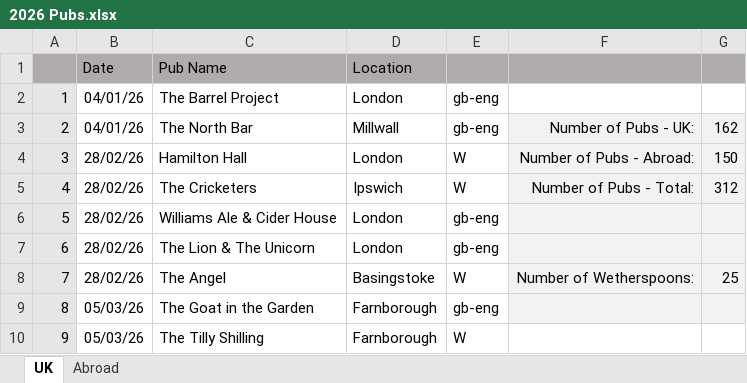
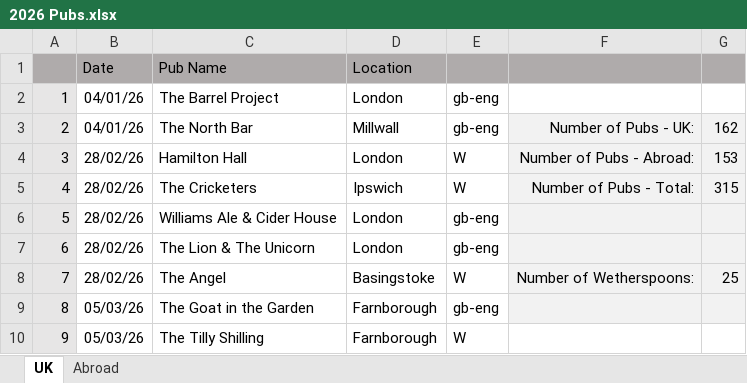
Before and after one commit to dwjhaines/WebSite, an Excel workbook: pubs/2026 Pubs.xlsx, sheet UK, drawn as a sheet; only a part is shown; values as stored, in another font and other column widths than the file's, no borders; the diff names each change by its address in the sheet, - before the commit and + after, or states it on an @@ line.

```diff
--- a/pubs/2026 Pubs.xlsx (sheet UK)
+++ b/pubs/2026 Pubs.xlsx (sheet UK)
-G4: 150
+G4: 153
-G5: 312
+G5: 315
```
Also changed, not shown: sheet Abroad, 1 other file.
